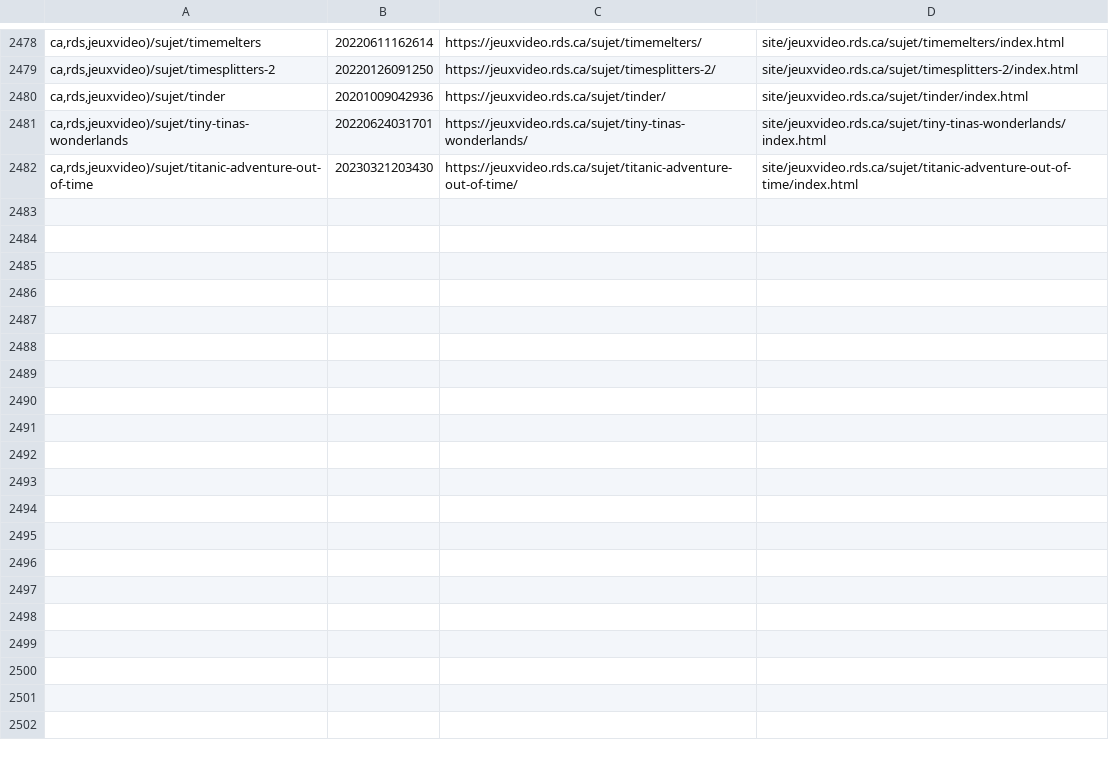
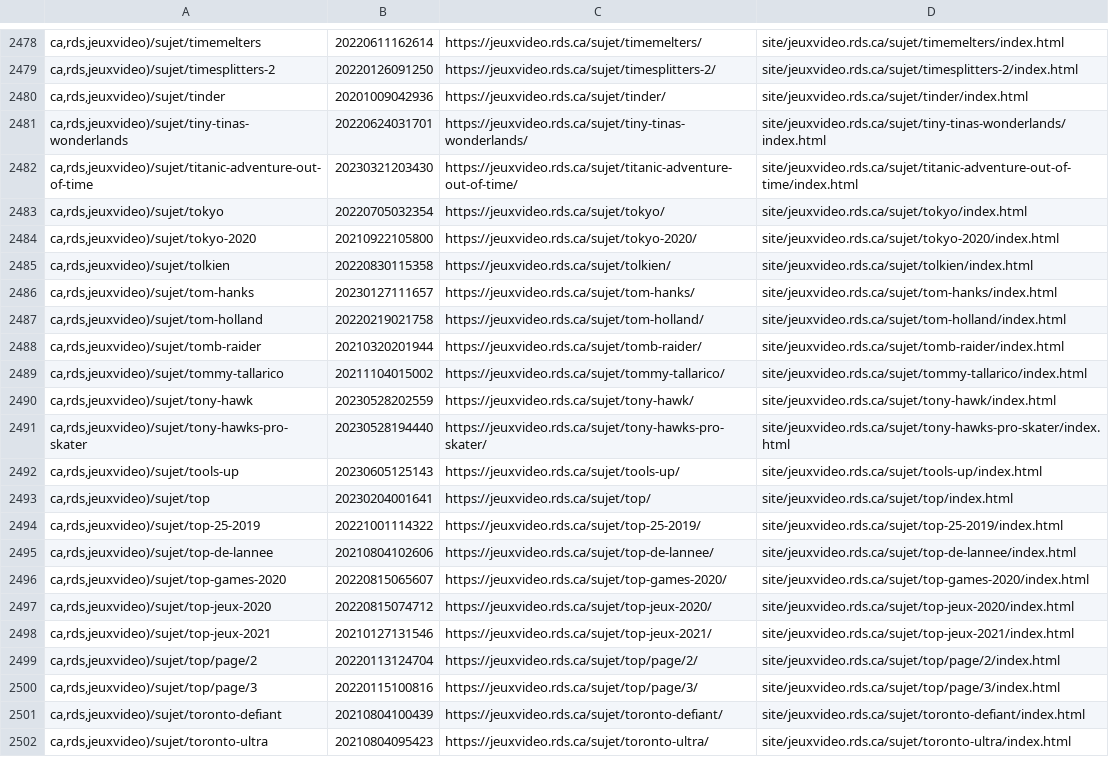
Before and after one commit to mjramos86/archiveRDSV, a TSV file: state/done-actions.tsv, drawn as a sheet; only a part is shown, gaps mark what is left out; the diff covers the shown part only; the diff names each change by its address in the sheet, - before the commit and + after, or states it on an @@ line.

```diff
--- a/state/done-actions.tsv
+++ b/state/done-actions.tsv
+row 2483: ca,rds,jeuxvideo)/sujet/tokyo | 20220705032354 | https://jeuxvideo.rds.ca/sujet/tokyo/ | site/jeuxvideo.rds.ca/sujet/tokyo/index.html
+row 2484: ca,rds,jeuxvideo)/sujet/tokyo-2020 | 20210922105800 | https://jeuxvideo.rds.ca/sujet/tokyo-2020/ | site/jeuxvideo.rds.ca/sujet/tokyo-2020/index.html
+row 2485: ca,rds,jeuxvideo)/sujet/tolkien | 20220830115358 | https://jeuxvideo.rds.ca/sujet/tolkien/ | site/jeuxvideo.rds.ca/sujet/tolkien/index.html
+row 2486: ca,rds,jeuxvideo)/sujet/tom-hanks | 20230127111657 | https://jeuxvideo.rds.ca/sujet/tom-hanks/ | site/jeuxvideo.rds.ca/sujet/tom-hanks/index.html
+row 2487: ca,rds,jeuxvideo)/sujet/tom-holland | 20220219021758 | https://jeuxvideo.rds.ca/sujet/tom-holland/ | site/jeuxvideo.rds.ca/sujet/tom-holland/index.html
+row 2488: ca,rds,jeuxvideo)/sujet/tomb-raider | 20210320201944 | https://jeuxvideo.rds.ca/sujet/tomb-raider/ | site/jeuxvideo.rds.ca/sujet/tomb-raider/index.html
+row 2489: ca,rds,jeuxvideo)/sujet/tommy-tallarico | 20211104015002 | https://jeuxvideo.rds.ca/sujet/tommy-tallarico/ | site/jeuxvideo.rds.ca/sujet/tommy-tallarico/index.html
+row 2490: ca,rds,jeuxvideo)/sujet/tony-hawk | 20230528202559 | https://jeuxvideo.rds.ca/sujet/tony-hawk/ | site/jeuxvideo.rds.ca/sujet/tony-hawk/index.html
+row 2491: ca,rds,jeuxvideo)/sujet/tony-hawks-pro-skater | 20230528194440 | https://jeuxvideo.rds.ca/sujet/tony-hawks-pro-skater/ | site/jeuxvideo.rds.ca/sujet/tony-hawks-pro-skater/index.html
+row 2492: ca,rds,jeuxvideo)/sujet/tools-up | 20230605125143 | https://jeuxvideo.rds.ca/sujet/tools-up/ | site/jeuxvideo.rds.ca/sujet/tools-up/index.html
+row 2493: ca,rds,jeuxvideo)/sujet/top | 20230204001641 | https://jeuxvideo.rds.ca/sujet/top/ | site/jeuxvideo.rds.ca/sujet/top/index.html
+row 2494: ca,rds,jeuxvideo)/sujet/top-25-2019 | 20221001114322 | https://jeuxvideo.rds.ca/sujet/top-25-2019/ | site/jeuxvideo.rds.ca/sujet/top-25-2019/index.html
+row 2495: ca,rds,jeuxvideo)/sujet/top-de-lannee | 20210804102606 | https://jeuxvideo.rds.ca/sujet/top-de-lannee/ | site/jeuxvideo.rds.ca/sujet/top-de-lannee/index.html
+row 2496: ca,rds,jeuxvideo)/sujet/top-games-2020 | 20220815065607 | https://jeuxvideo.rds.ca/sujet/top-games-2020/ | site/jeuxvideo.rds.ca/sujet/top-games-2020/index.html
+row 2497: ca,rds,jeuxvideo)/sujet/top-jeux-2020 | 20220815074712 | https://jeuxvideo.rds.ca/sujet/top-jeux-2020/ | site/jeuxvideo.rds.ca/sujet/top-jeux-2020/index.html
+row 2498: ca,rds,jeuxvideo)/sujet/top-jeux-2021 | 20210127131546 | https://jeuxvideo.rds.ca/sujet/top-jeux-2021/ | site/jeuxvideo.rds.ca/sujet/top-jeux-2021/index.html
+row 2499: ca,rds,jeuxvideo)/sujet/top/page/2 | 20220113124704 | https://jeuxvideo.rds.ca/sujet/top/page/2/ | site/jeuxvideo.rds.ca/sujet/top/page/2/index.html
+row 2500: ca,rds,jeuxvideo)/sujet/top/page/3 | 20220115100816 | https://jeuxvideo.rds.ca/sujet/top/page/3/ | site/jeuxvideo.rds.ca/sujet/top/page/3/index.html
+row 2501: ca,rds,jeuxvideo)/sujet/toronto-defiant | 20210804100439 | https://jeuxvideo.rds.ca/sujet/toronto-defiant/ | site/jeuxvideo.rds.ca/sujet/toronto-defiant/index.html
+row 2502: ca,rds,jeuxvideo)/sujet/toronto-ultra | 20210804095423 | https://jeuxvideo.rds.ca/sujet/toronto-ultra/ | site/jeuxvideo.rds.ca/sujet/toronto-ultra/index.html
```
Also changed, not shown: 18 added rows elsewhere in this file.
